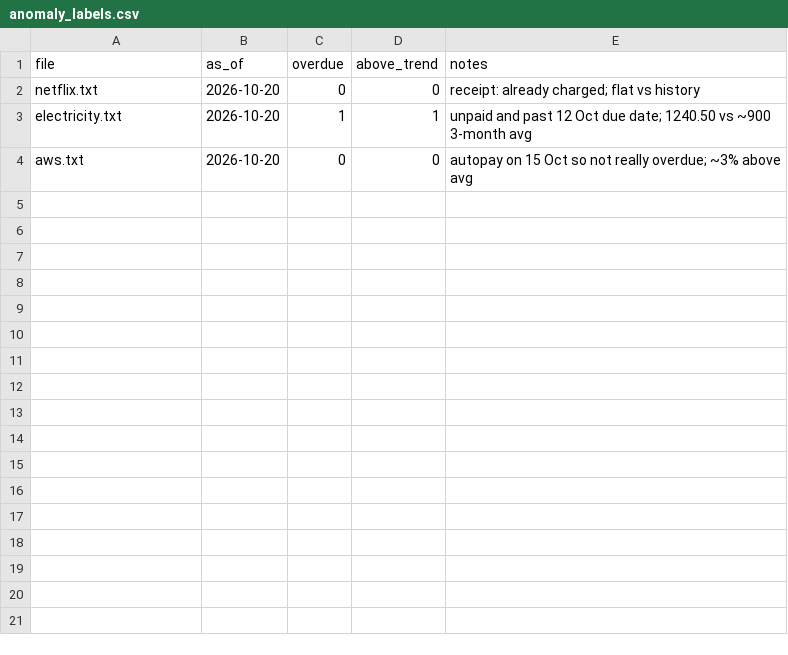
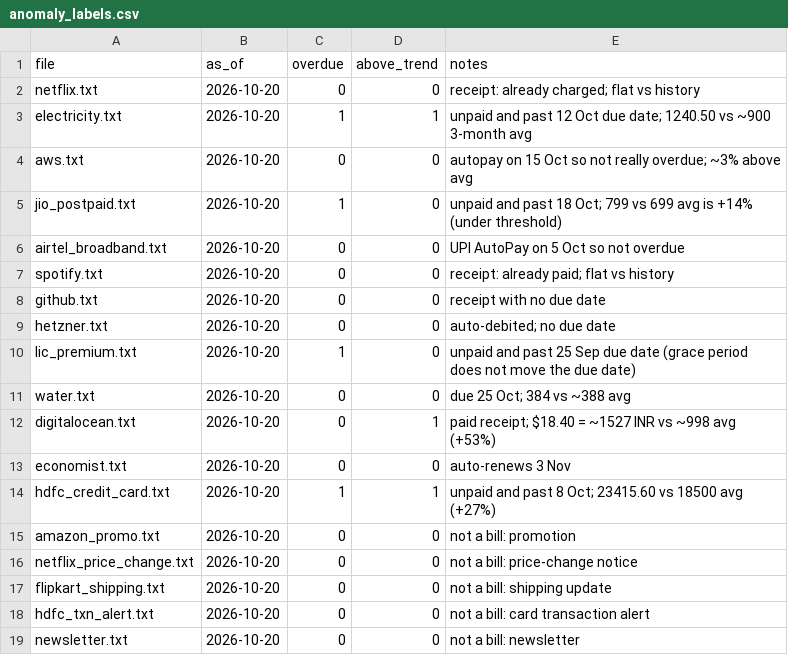
Before and after one commit to vardhantandle1207/automated-email-bill-tracker-agent, a CSV file: data/anomaly_labels.csv, drawn as a sheet; the diff names each change by its address in the sheet, - before the commit and + after, or states it on an @@ line.

Commit message:
Skip non-bill emails, grow eval set to 18 synthetic emails
- is_bill field (first in the schema): promotions, newsletters, shipping
  updates, card alerts and price-change notices are returned under
  "skipped" and never verified, flagged, logged or added to history.
- 15 new synthetic emails (10 bills, 5 hard non-bills) with labels and
  seed history: multi-amount totals, INR/USD/EUR/GBP, DD/MM dates,
  18-Oct-2026 dates, receipts, autopay, undated invoices.
- due_date for receipts is the next billing date (Gemini left it null).
- Fix: undated bills deduped on (vendor, "") so a vendor's second undated
  receipt was dropped; they now fall back to the email id.
- Parse "18-Oct-2026" dates and "received payment".

Gemini eval (gemini-3.8-flash, 18 emails in one request): 18/18 on all
fields, anomaly precision/recall 1.00.

```diff
--- a/data/anomaly_labels.csv
+++ b/data/anomaly_labels.csv
+row 5: jio_postpaid.txt | 2026-10-20 | 1 | 0 | unpaid and past 18 Oct; 799 vs 699 avg is +14% (under threshold)
+row 6: airtel_broadband.txt | 2026-10-20 | 0 | 0 | UPI AutoPay on 5 Oct so not overdue
+row 7: spotify.txt | 2026-10-20 | 0 | 0 | receipt: already paid; flat vs history
+row 8: github.txt | 2026-10-20 | 0 | 0 | receipt with no due date
+row 9: hetzner.txt | 2026-10-20 | 0 | 0 | auto-debited; no due date
+row 10: lic_premium.txt | 2026-10-20 | 1 | 0 | unpaid and past 25 Sep due date (grace period does not move the due date)
+row 11: water.txt | 2026-10-20 | 0 | 0 | due 25 Oct; 384 vs ~388 avg
+row 12: digitalocean.txt | 2026-10-20 | 0 | 1 | paid receipt; $18.40 = ~1527 INR vs ~998 avg (+53%)
+row 13: economist.txt | 2026-10-20 | 0 | 0 | auto-renews 3 Nov
+row 14: hdfc_credit_card.txt | 2026-10-20 | 1 | 1 | unpaid and past 8 Oct; 23415.60 vs 18500 avg (+27%)
+row 15: amazon_promo.txt | 2026-10-20 | 0 | 0 | not a bill: promotion
+row 16: netflix_price_change.txt | 2026-10-20 | 0 | 0 | not a bill: price-change notice
+row 17: flipkart_shipping.txt | 2026-10-20 | 0 | 0 | not a bill: shipping update
+row 18: hdfc_txn_alert.txt | 2026-10-20 | 0 | 0 | not a bill: card transaction alert
+row 19: newsletter.txt | 2026-10-20 | 0 | 0 | not a bill: newsletter
```
Also changed, not shown: data/ground_truth.csv, 30 other files.
